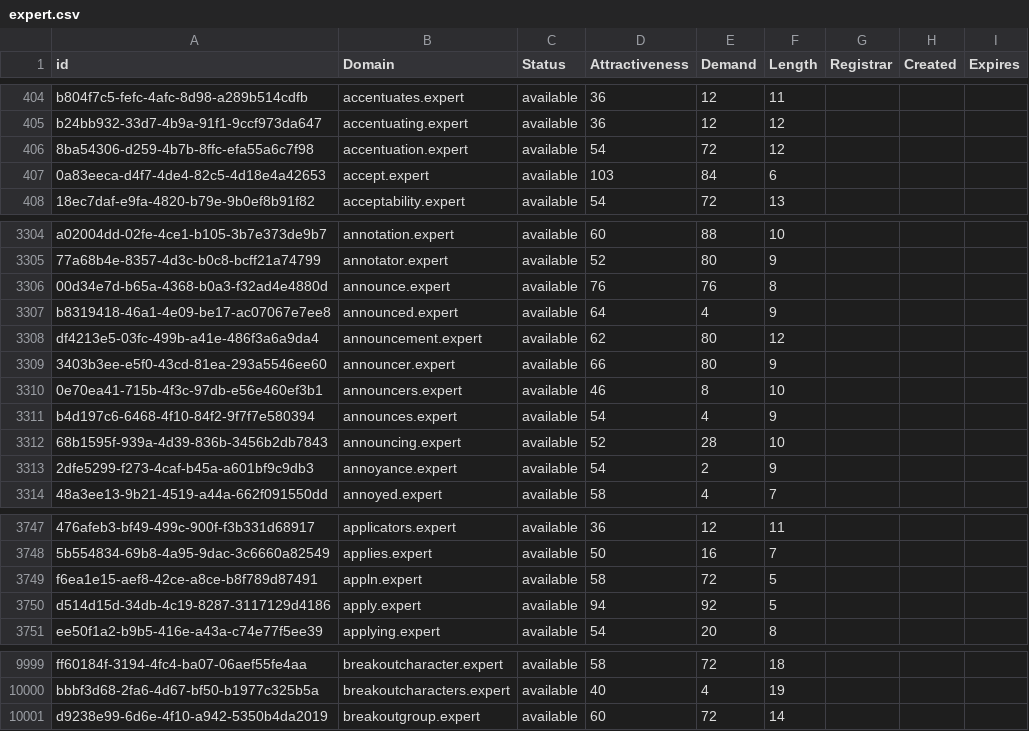
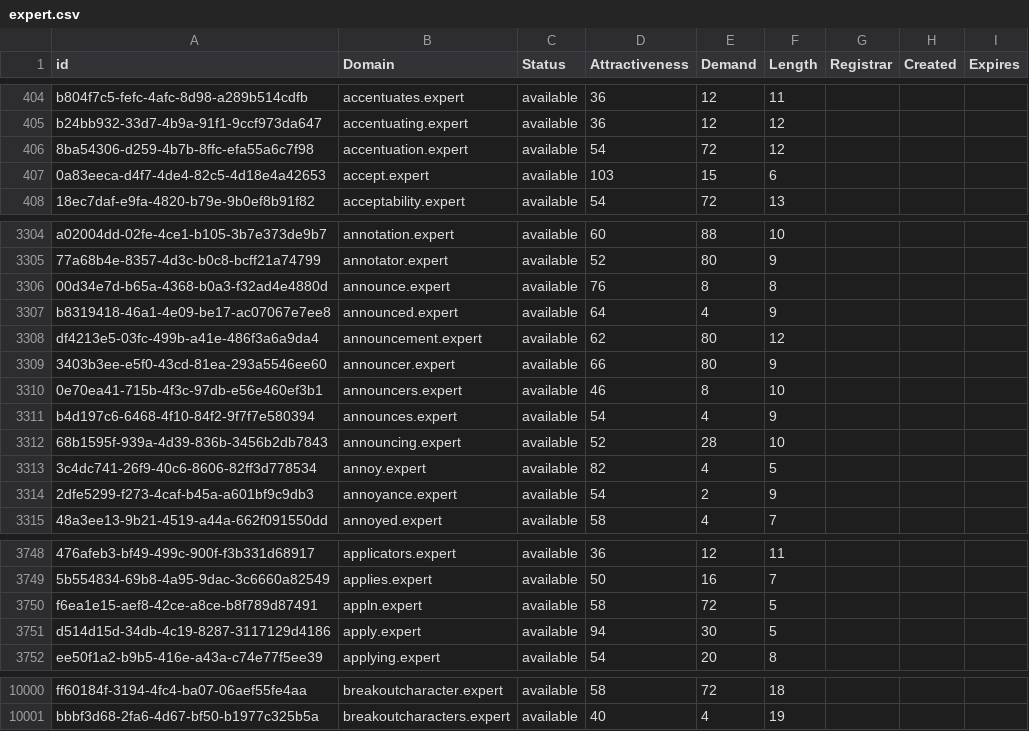
Before and after one commit to UniqueDomains/expert-oneword-domains, a CSV file: expert.csv, drawn as a sheet; only a part is shown, gaps mark what is left out; removed rows and columns are numbered as before the commit, all else as after; the diff names each change by its address in the sheet, - before the commit and + after, or states it on an @@ line.

Commit message:
Domains update

```diff
--- a/expert.csv
+++ b/expert.csv
-E407 (Demand): 84
+E407 (Demand): 15
-E3306 (Demand): 76
+E3306 (Demand): 8
+row 3313: 3c4dc741-26f9-40c6-8606-82ff3d778534 | annoy.expert | available | 82 | 4 | 5
-E3751 (Demand): 92
+E3751 (Demand): 30
-row 10001: d9238e99-6d6e-4f10-a942-5350b4da2019 | breakoutgroup.expert | available | 60 | 72 | 14
```
Also changed, not shown: 2 other files.
